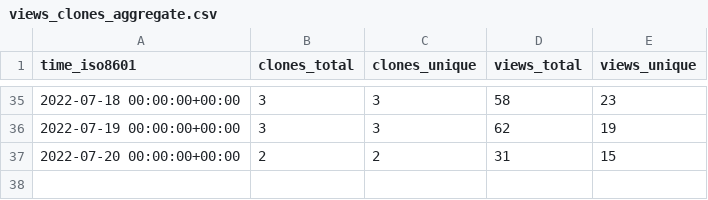
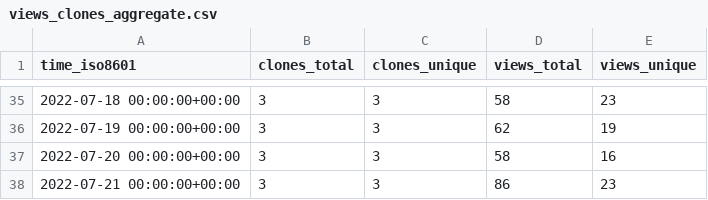
Before and after one commit to aws-samples/aws-customer-playbook-framework, a CSV file: aws-samples/aws-customer-playbook-framework/ghrs-data/views_clones_aggregate.csv, drawn as a sheet; only a part is shown, gaps mark what is left out.

```diff
--- a/aws-samples/aws-customer-playbook-framework/ghrs-data/views_clones_aggregate.csv
+++ b/aws-samples/aws-customer-playbook-framework/ghrs-data/views_clones_aggregate.csv
@@ -36,2 +36,3 @@ time_iso8601,clones_total,clones_unique,views_total,views_unique
 2022-07-19 00:00:00+00:00,3,3,62,19
-2022-07-20 00:00:00+00:00,2,2,31,15
+2022-07-20 00:00:00+00:00,3,3,58,16
+2022-07-21 00:00:00+00:00,3,3,86,23
```
Also changed, not shown: 1 other file.
